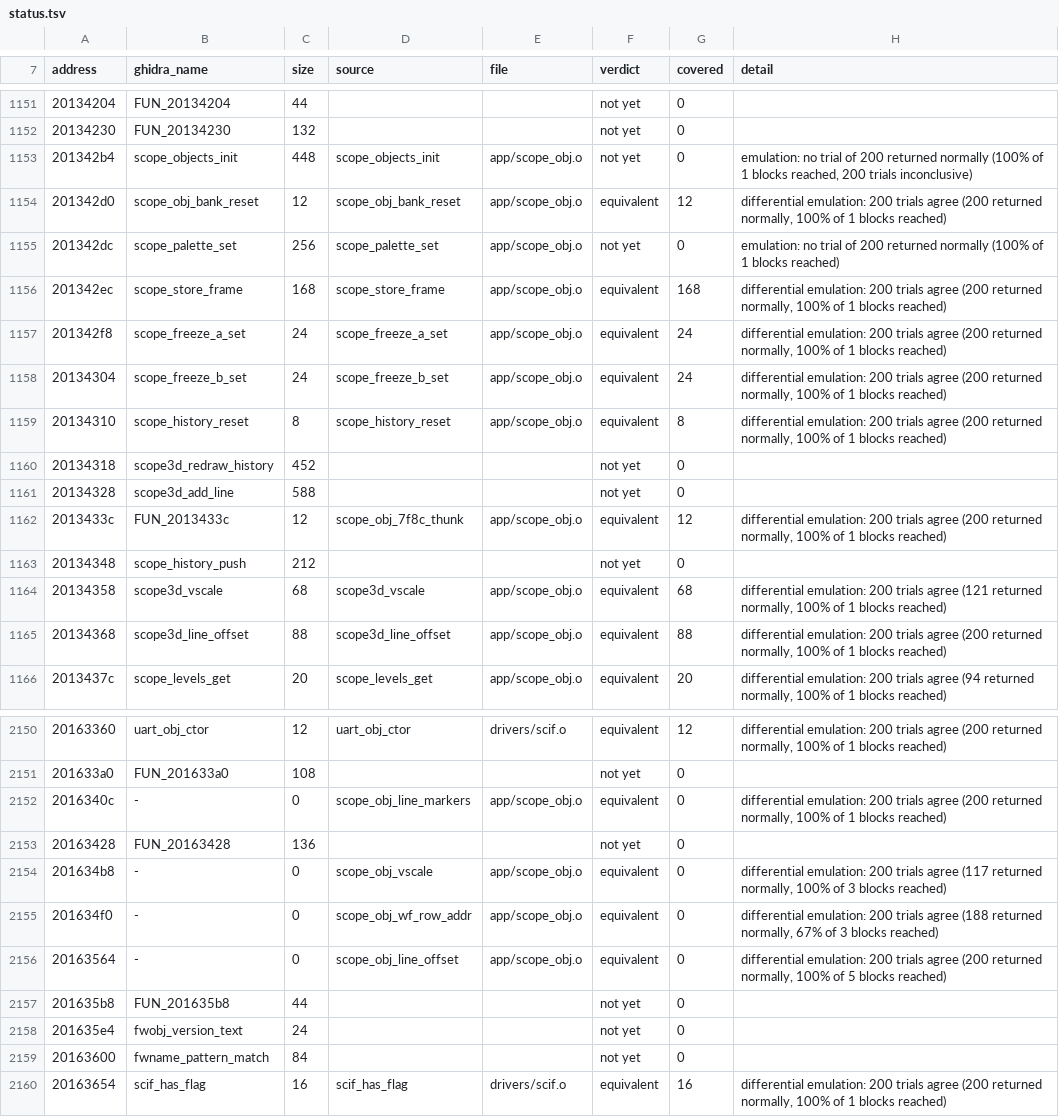
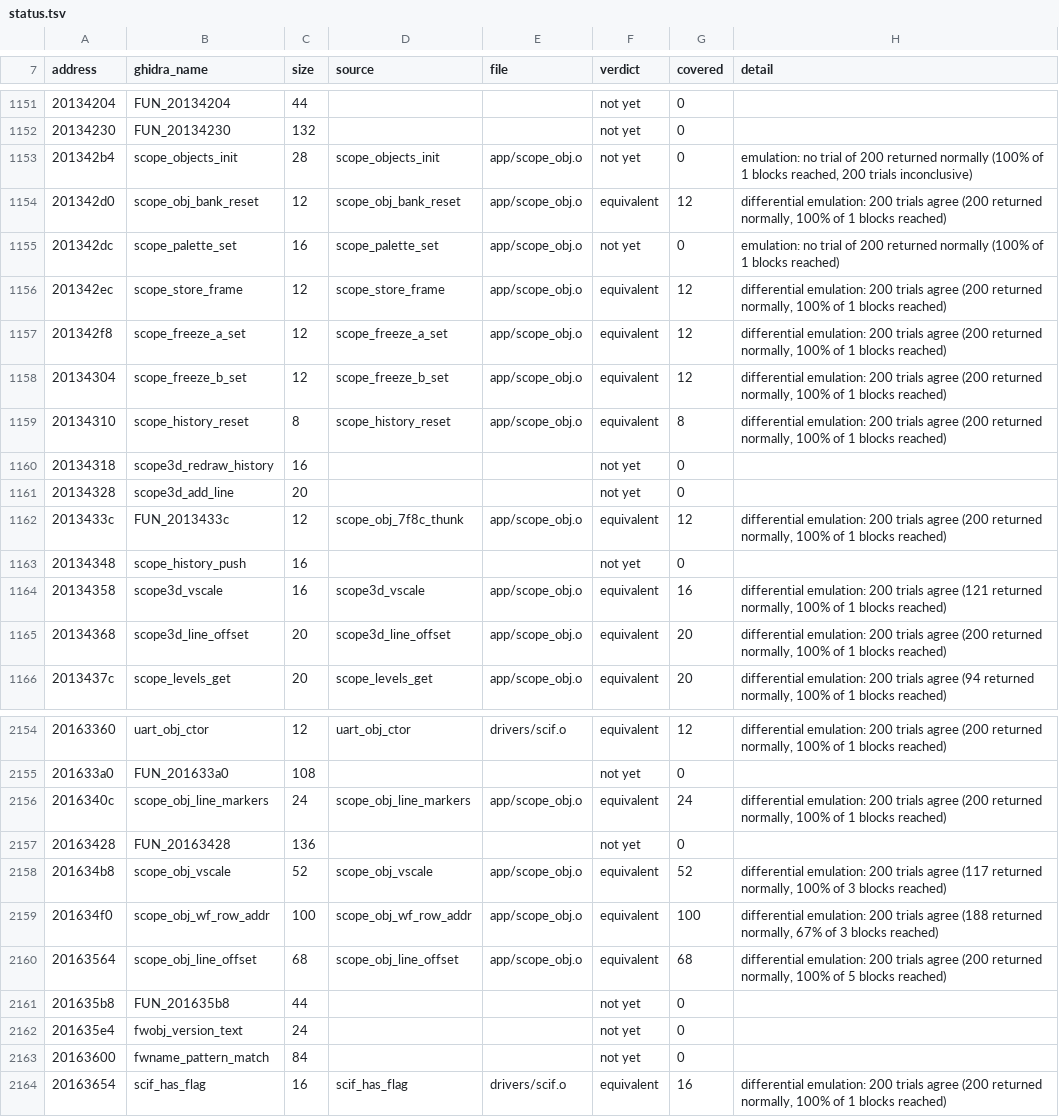
Before and after one commit to Reid-n0rc/FT-710_Firmware, a TSV file: src/display/status.tsv, drawn as a sheet; only a part is shown, gaps mark what is left out; the diff covers the shown part only.

```diff
--- a/src/display/status.tsv
+++ b/src/display/status.tsv
@@ -1152,15 +1152,15 @@ address	ghidra_name	size	source	file	verdict	covered	detail
 20134230	FUN_20134230	132			not yet	0	
-201342b4	scope_objects_init	448	scope_objects_init	app/scope_obj.o	not yet	0	emulation: no trial of 200 returned normally (100% of 1 blocks reached, 200 trials inconclusive)
+201342b4	scope_objects_init	28	scope_objects_init	app/scope_obj.o	not yet	0	emulation: no trial of 200 returned normally (100% of 1 blocks reached, 200 trials inconclusive)
 201342d0	scope_obj_bank_reset	12	scope_obj_bank_reset	app/scope_obj.o	equivalent	12	differential emulation: 200 trials agree (200 returned normally, 100% of 1 blocks reached)
-201342dc	scope_palette_set	256	scope_palette_set	app/scope_obj.o	not yet	0	emulation: no trial of 200 returned normally (100% of 1 blocks reached)
-201342ec	scope_store_frame	168	scope_store_frame	app/scope_obj.o	equivalent	168	differential emulation: 200 trials agree (200 returned normally, 100% of 1 blocks reached)
-201342f8	scope_freeze_a_set	24	scope_freeze_a_set	app/scope_obj.o	equivalent	24	differential emulation: 200 trials agree (200 returned normally, 100% of 1 blocks reached)
-20134304	scope_freeze_b_set	24	scope_freeze_b_set	app/scope_obj.o	equivalent	24	differential emulation: 200 trials agree (200 returned normally, 100% of 1 blocks reached)
+201342dc	scope_palette_set	16	scope_palette_set	app/scope_obj.o	not yet	0	emulation: no trial of 200 returned normally (100% of 1 blocks reached)
+201342ec	scope_store_frame	12	scope_store_frame	app/scope_obj.o	equivalent	12	differential emulation: 200 trials agree (200 returned normally, 100% of 1 blocks reached)
+201342f8	scope_freeze_a_set	12	scope_freeze_a_set	app/scope_obj.o	equivalent	12	differential emulation: 200 trials agree (200 returned normally, 100% of 1 blocks reached)
+20134304	scope_freeze_b_set	12	scope_freeze_b_set	app/scope_obj.o	equivalent	12	differential emulation: 200 trials agree (200 returned normally, 100% of 1 blocks reached)
 20134310	scope_history_reset	8	scope_history_reset	app/scope_obj.o	equivalent	8	differential emulation: 200 trials agree (200 returned normally, 100% of 1 blocks reached)
-20134318	scope3d_redraw_history	452			not yet	0	
-20134328	scope3d_add_line	588			not yet	0	
+20134318	scope3d_redraw_history	16			not yet	0	
+20134328	scope3d_add_line	20			not yet	0	
 2013433c	FUN_2013433c	12	scope_obj_7f8c_thunk	app/scope_obj.o	equivalent	12	differential emulation: 200 trials agree (200 returned normally, 100% of 1 blocks reached)
-20134348	scope_history_push	212			not yet	0	
-20134358	scope3d_vscale	68	scope3d_vscale	app/scope_obj.o	equivalent	68	differential emulation: 200 trials agree (121 returned normally, 100% of 1 blocks reached)
-20134368	scope3d_line_offset	88	scope3d_line_offset	app/scope_obj.o	equivalent	88	differential emulation: 200 trials agree (200 returned normally, 100% of 1 blocks reached)
+20134348	scope_history_push	16			not yet	0	
+20134358	scope3d_vscale	16	scope3d_vscale	app/scope_obj.o	equivalent	16	differential emulation: 200 trials agree (121 returned normally, 100% of 1 blocks reached)
+20134368	scope3d_line_offset	20	scope3d_line_offset	app/scope_obj.o	equivalent	20	differential emulation: 200 trials agree (200 returned normally, 100% of 1 blocks reached)
 2013437c	scope_levels_get	20	scope_levels_get	app/scope_obj.o	equivalent	20	differential emulation: 200 trials agree (94 returned normally, 100% of 1 blocks reached)
@@ -2151,7 +2155,7 @@ address	ghidra_name	size	source	file	verdict	covered	detail
 201633a0	FUN_201633a0	108			not yet	0	
-2016340c	-	0	scope_obj_line_markers	app/scope_obj.o	equivalent	0	differential emulation: 200 trials agree (200 returned normally, 100% of 1 blocks reached)
+2016340c	scope_obj_line_markers	24	scope_obj_line_markers	app/scope_obj.o	equivalent	24	differential emulation: 200 trials agree (200 returned normally, 100% of 1 blocks reached)
 20163428	FUN_20163428	136			not yet	0	
-201634b8	-	0	scope_obj_vscale	app/scope_obj.o	equivalent	0	differential emulation: 200 trials agree (117 returned normally, 100% of 3 blocks reached)
-201634f0	-	0	scope_obj_wf_row_addr	app/scope_obj.o	equivalent	0	differential emulation: 200 trials agree (188 returned normally, 67% of 3 blocks reached)
-20163564	-	0	scope_obj_line_offset	app/scope_obj.o	equivalent	0	differential emulation: 200 trials agree (200 returned normally, 100% of 5 blocks reached)
+201634b8	scope_obj_vscale	52	scope_obj_vscale	app/scope_obj.o	equivalent	52	differential emulation: 200 trials agree (117 returned normally, 100% of 3 blocks reached)
+201634f0	scope_obj_wf_row_addr	100	scope_obj_wf_row_addr	app/scope_obj.o	equivalent	100	differential emulation: 200 trials agree (188 returned normally, 67% of 3 blocks reached)
+20163564	scope_obj_line_offset	68	scope_obj_line_offset	app/scope_obj.o	equivalent	68	differential emulation: 200 trials agree (200 returned normally, 100% of 5 blocks reached)
 201635b8	FUN_201635b8	44			not yet	0	
```
Also changed, not shown: 4 added rows and 35 edited cells elsewhere in this file, 1 other file.
